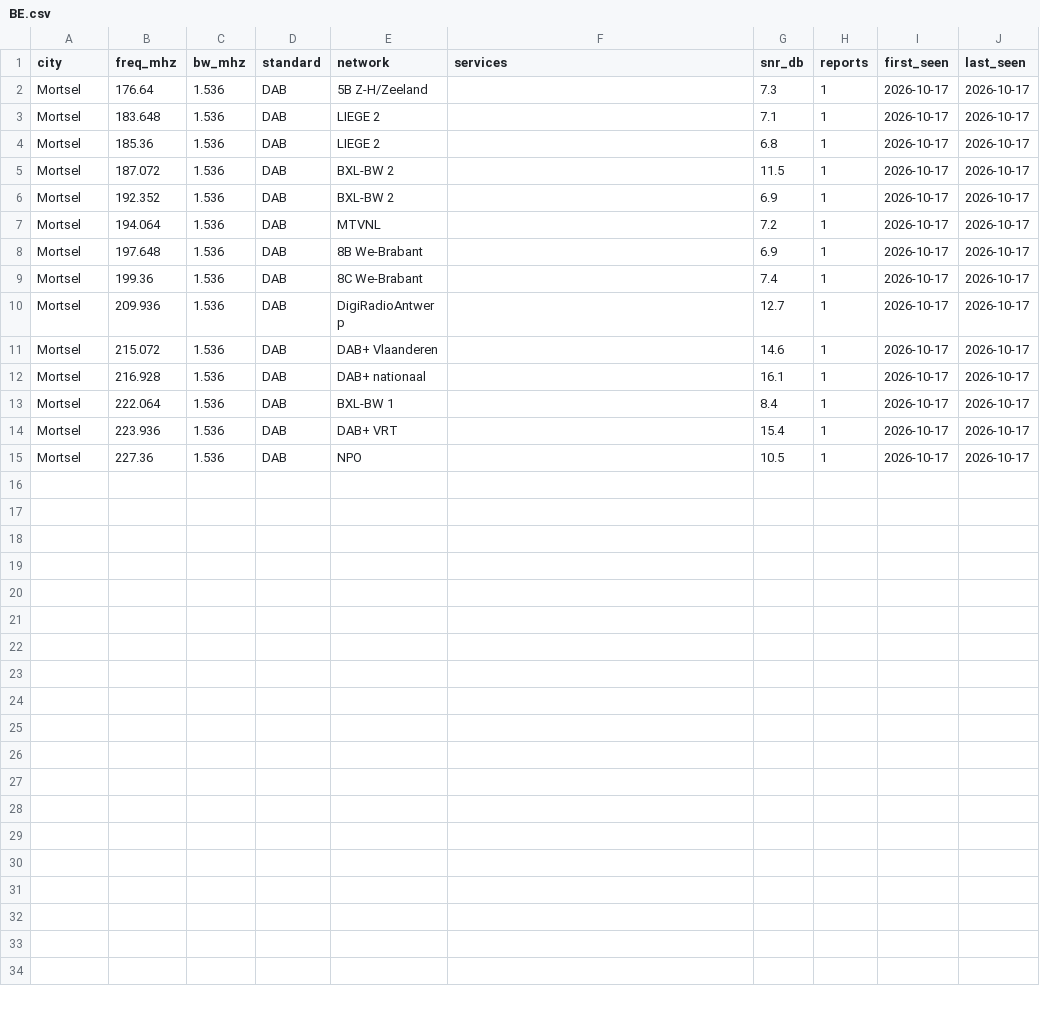
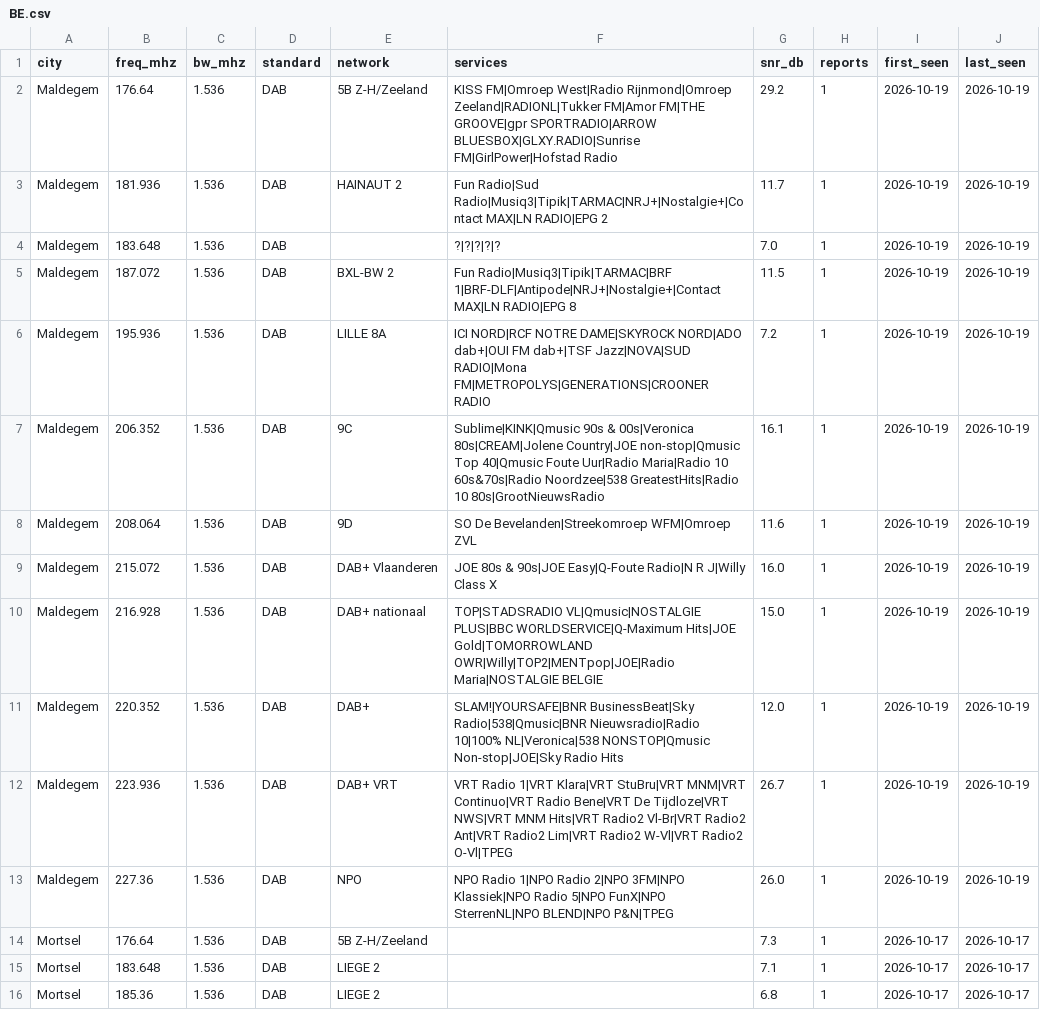
Before and after one commit to adswill/OnAir-channels, a CSV file: dab/BE.csv, drawn as a sheet; only a part is shown; the shorter side is filled out with more unchanged rows; the diff names each change by its address in the sheet, - before the commit and + after, or states it on an @@ line.

```diff
--- a/dab/BE.csv
+++ b/dab/BE.csv
+row 2: Maldegem | 176.64 | 1.536 | DAB | 5B Z-H/Zeeland | KISS FM|Omroep West|Radio Rijnmond|Omroep Zeeland|RADIONL|Tukker FM|Amor FM|THE GROOVE|gpr SPORTRADIO|ARROW BLUESBOX|GLXY.RADIO|Sunrise FM|GirlPower|Hofstad Radio | 29.2 | 1 | 2026-10-19 | 2026-10-19
+row 3: Maldegem | 181.936 | 1.536 | DAB | HAINAUT 2 | Fun Radio|Sud Radio|Musiq3|Tipik|TARMAC|NRJ+|Nostalgie+|Contact MAX|LN RADIO|EPG 2 | 11.7 | 1 | 2026-10-19 | 2026-10-19
+row 4: Maldegem | 183.648 | 1.536 | DAB |  | ?|?|?|?|? | 7.0 | 1 | 2026-10-19 | 2026-10-19
+row 5: Maldegem | 187.072 | 1.536 | DAB | BXL-BW 2 | Fun Radio|Musiq3|Tipik|TARMAC|BRF 1|BRF-DLF|Antipode|NRJ+|Nostalgie+|Contact MAX|LN RADIO|EPG 8 | 11.5 | 1 | 2026-10-19 | 2026-10-19
+row 6: Maldegem | 195.936 | 1.536 | DAB | LILLE 8A | ICI NORD|RCF NOTRE DAME|SKYROCK NORD|ADO dab+|OUI FM dab+|TSF Jazz|NOVA|SUD RADIO|Mona FM|METROPOLYS|GENERATIONS|CROONER RADIO | 7.2 | 1 | 2026-10-19 | 2026-10-19
+row 7: Maldegem | 206.352 | 1.536 | DAB | 9C | Sublime|KINK|Qmusic 90s & 00s|Veronica 80s|CREAM|Jolene Country|JOE non-stop|Qmusic Top 40|Qmusic Foute Uur|Radio Maria|Radio 10 60s&70s|Radio Noordzee|538 GreatestHits|Radio 10 80s|GrootNieuwsRadio | 16.1 | 1 | 2026-10-19 | 2026-10-19
+row 8: Maldegem | 208.064 | 1.536 | DAB | 9D | SO De Bevelanden|Streekomroep WFM|Omroep ZVL | 11.6 | 1 | 2026-10-19 | 2026-10-19
+row 9: Maldegem | 215.072 | 1.536 | DAB | DAB+ Vlaanderen | JOE 80s & 90s|JOE Easy|Q-Foute Radio|N R J|Willy Class X | 16.0 | 1 | 2026-10-19 | 2026-10-19
+row 10: Maldegem | 216.928 | 1.536 | DAB | DAB+ nationaal | TOP|STADSRADIO VL|Qmusic|NOSTALGIE PLUS|BBC WORLDSERVICE|Q-Maximum Hits|JOE Gold|TOMORROWLAND OWR|Willy|TOP2|MENTpop|JOE|Radio Maria|NOSTALGIE BELGIE | 15.0 | 1 | 2026-10-19 | 2026-10-19
+row 11: Maldegem | 220.352 | 1.536 | DAB | DAB+ | SLAM!|YOURSAFE|BNR BusinessBeat|Sky Radio|538|Qmusic|BNR Nieuwsradio|Radio 10|100% NL|Veronica|538 NONSTOP|Qmusic Non-stop|JOE|Sky Radio Hits | 12.0 | 1 | 2026-10-19 | 2026-10-19
+row 12: Maldegem | 223.936 | 1.536 | DAB | DAB+ VRT | VRT Radio 1|VRT Klara|VRT StuBru|VRT MNM|VRT Continuo|VRT Radio Bene|VRT De Tijdloze|VRT NWS|VRT MNM Hits|VRT Radio2 Vl-Br|VRT Radio2 Ant|VRT Radio2 Lim|VRT Radio2 W-Vl|VRT Radio2 O-Vl|TPEG | 26.7 | 1 | 2026-10-19 | 2026-10-19
+row 13: Maldegem | 227.36 | 1.536 | DAB | NPO | NPO Radio 1|NPO Radio 2|NPO 3FM|NPO Klassiek|NPO Radio 5|NPO FunX|NPO SterrenNL|NPO BLEND|NPO P&N|TPEG | 26.0 | 1 | 2026-10-19 | 2026-10-19
```
